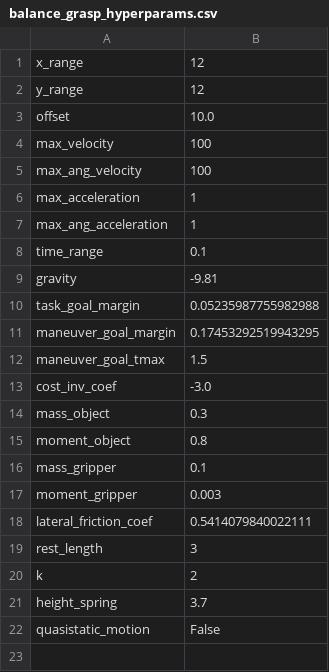
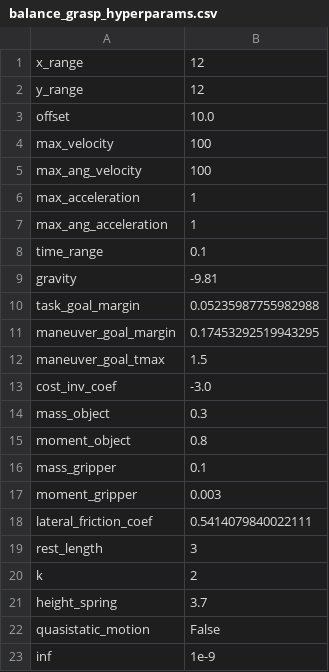
Before and after one commit to yifeidong0/dynamicCageForMPPI, a CSV file: data/evaluation/box_pivot/rand_fri_coeff/approaches/effort-aoest/balance_grasp_hyperparams.csv, drawn as a sheet.

```diff
--- a/data/evaluation/box_pivot/rand_fri_coeff/approaches/effort-aoest/balance_grasp_hyperparams.csv
+++ b/data/evaluation/box_pivot/rand_fri_coeff/approaches/effort-aoest/balance_grasp_hyperparams.csv
@@ -22 +22,2 @@ height_spring,3.7
 quasistatic_motion,False
+inf,1e-9
```
Also changed, not shown: data/evaluation/box_pivot/rand_fri_coeff/approaches/effort-aoest/ao_est.csv, data/evaluation/box_pivot/rand_fri_coeff/approaches/effort-aorrt/ao_rrt.csv, 2 other files.
